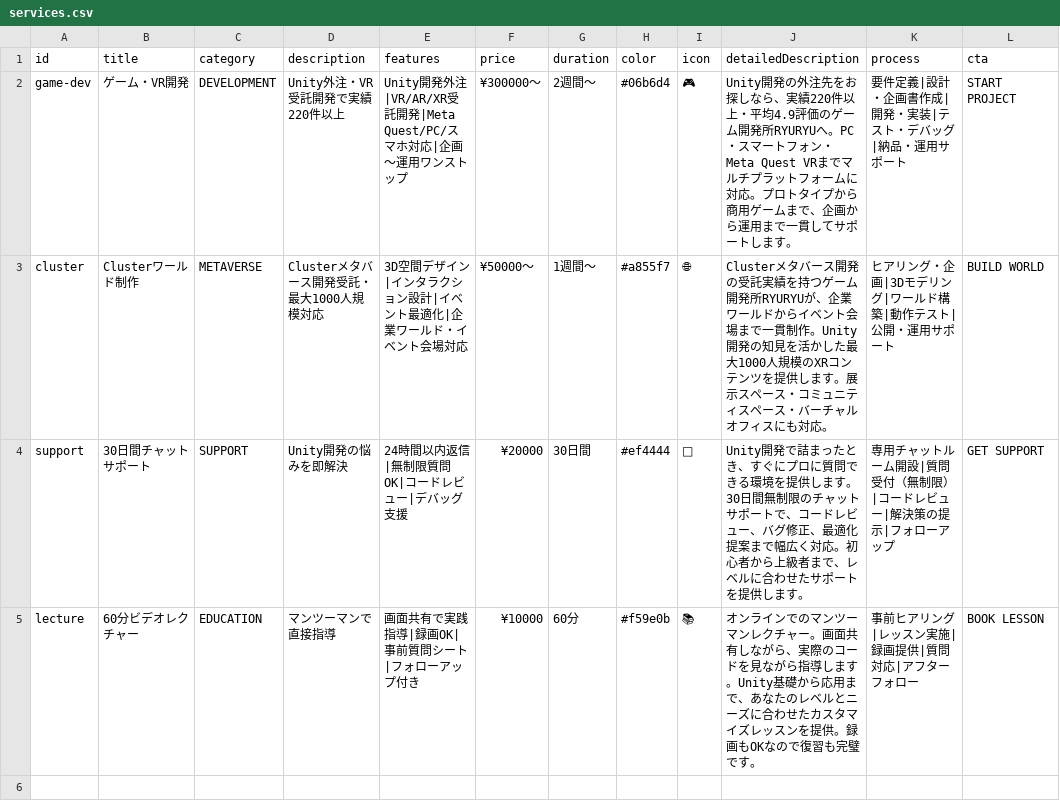
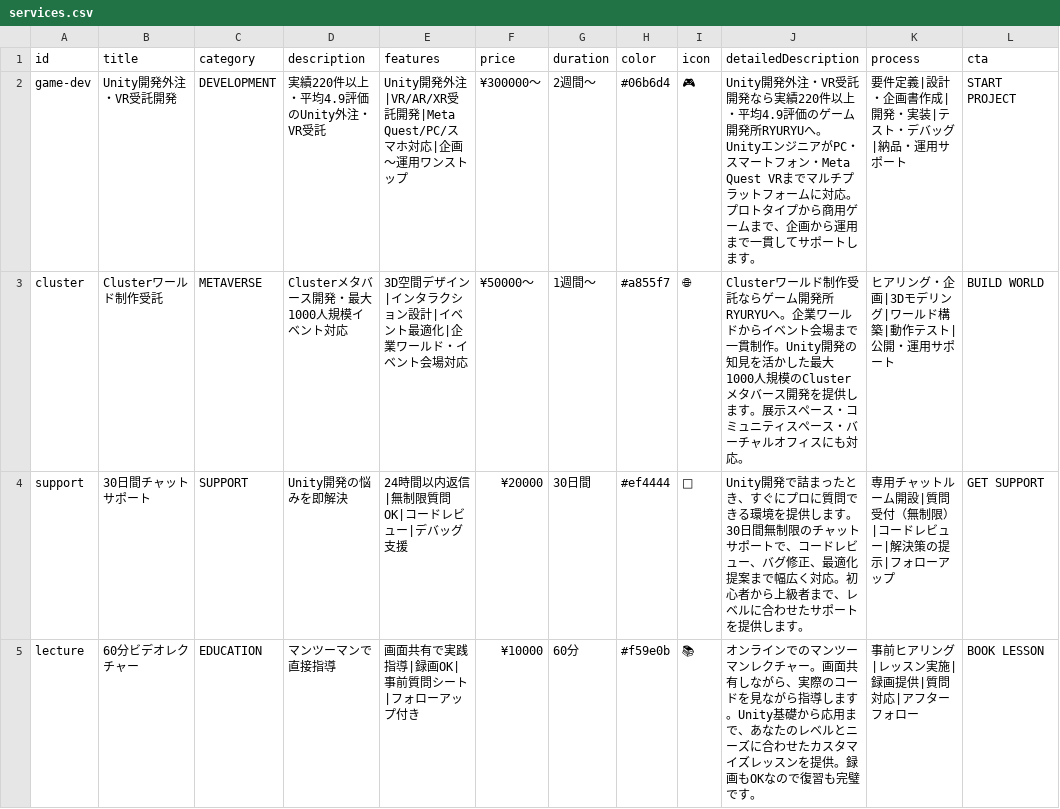
Before and after one commit to ryuRyuGameMfg/ryuryu-homepage, a CSV file: data/csv/services.csv, drawn as a sheet; only a part is shown; the diff names each change by its address in the sheet, - before the commit and + after, or states it on an @@ line.

```diff
--- a/data/csv/services.csv
+++ b/data/csv/services.csv
-B2 (title): ゲーム・VR開発
+B2 (title): Unity開発外注・VR受託開発
-D2 (description): Unity外注・VR受託開発で実績220件以上
+D2 (description): 実績220件以上・平均4.9評価のUnity外注・VR受託
-J2 (detailedDescription): Unity開発の外注先をお探しなら、実績220件以上・平均4.9評価のゲーム開発所RYURYUへ。PC・スマ…
+J2 (detailedDescription): Unity開発外注・VR受託開発なら実績220件以上・平均4.9評価のゲーム開発所RYURYUへ。UnityエンジニアがPC・スマ…
-B3 (title): Clusterワールド制作
+B3 (title): Clusterワールド制作受託
-D3 (description): Clusterメタバース開発受託・最大1000人規模対応
+D3 (description): Clusterメタバース開発・最大1000人規模イベント対応
-J3 (detailedDescription): Clusterメタバース開発の受託実績を持つゲーム開発所RYURYUが、企業ワールドからイベント会場まで一貫制作。Unity開発の知見を活かした最大1000人規模のXRコンテンツを提供し…
+J3 (detailedDescription): Clusterワールド制作受託ならゲーム開発所RYURYUへ。企業ワールドからイベント会場まで一貫制作。Unity開発の知見を活かした最大1000人規模のClusterメタバース開発を提供し…
```
Also changed, not shown: data/csv/sections.csv, 2 other files.
